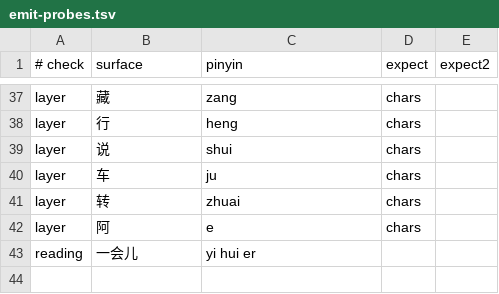
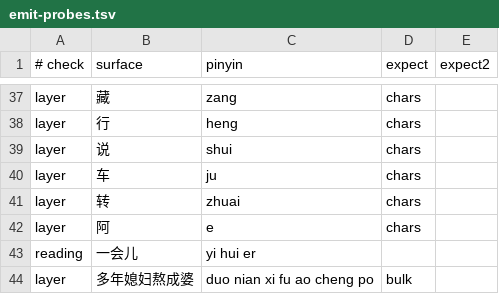
Before and after one commit to loocor/umate-lexicon, a TSV file: data/gold/emit-probes.tsv, drawn as a sheet; only a part is shown, gaps mark what is left out; the diff names each change by its address in the sheet, - before the commit and + after, or states it on an @@ line.

Commit message:
feat(triage): cold review triage with atomicity policy
Apply the 332k cold-review verdicts: fragments and composable
concatenations are rejected, atomic fixed expressions are promoted with
a rank floor of 100 so whole-spelling input reaches them. Verdict
updates now bind to the judged (surface, pinyin) row: the surface-level
update had copied the target reading flags onto every homograph and
rejected qu/shu readings of qu/shu.

```diff
--- a/data/gold/emit-probes.tsv
+++ b/data/gold/emit-probes.tsv
+row 44: layer | 多年媳妇熬成婆 | duo nian xi fu ao cheng po | bulk
```
Also changed, not shown: 5 other files.
